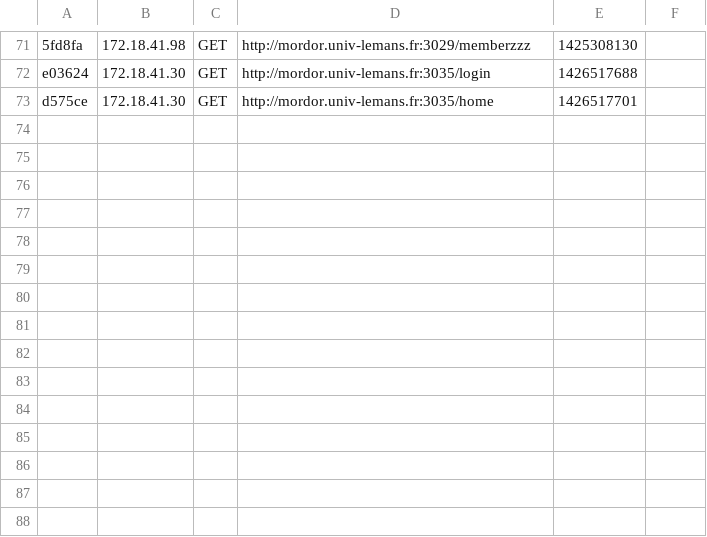
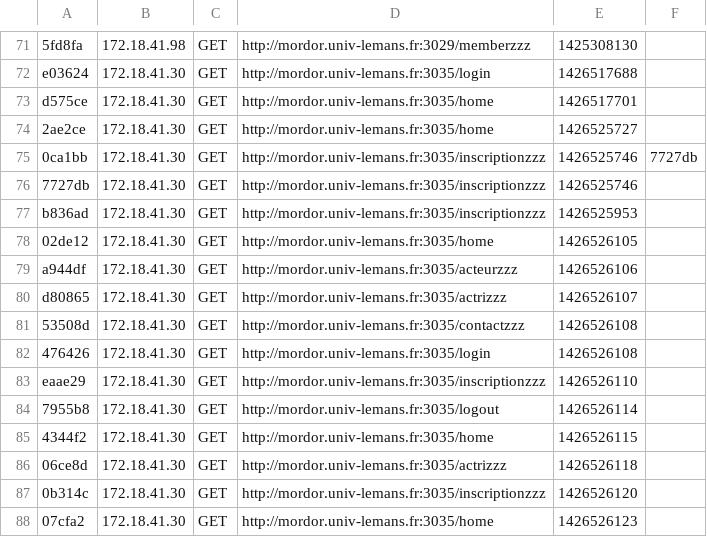
Before and after one commit to wookles/siteSymfony, a CSV file: app/cache/dev/profiler/index.csv, drawn as a sheet; only a part is shown, gaps mark what is left out; the diff names each change by its address in the sheet, - before the commit and + after, or states it on an @@ line.

```diff
--- a/app/cache/dev/profiler/index.csv
+++ b/app/cache/dev/profiler/index.csv
+row 74: 2ae2ce | 172.18.41.30 | GET | http://mordor.univ-lemans.fr:3035/home | 1426525727
+row 75: 0ca1bb | 172.18.41.30 | GET | http://mordor.univ-lemans.fr:3035/inscriptionzzz | 1426525746 | 7727db
+row 76: 7727db | 172.18.41.30 | GET | http://mordor.univ-lemans.fr:3035/inscriptionzzz | 1426525746
+row 77: b836ad | 172.18.41.30 | GET | http://mordor.univ-lemans.fr:3035/inscriptionzzz | 1426525953
+row 78: 02de12 | 172.18.41.30 | GET | http://mordor.univ-lemans.fr:3035/home | 1426526105
+row 79: a944df | 172.18.41.30 | GET | http://mordor.univ-lemans.fr:3035/acteurzzz | 1426526106
+row 80: d80865 | 172.18.41.30 | GET | http://mordor.univ-lemans.fr:3035/actrizzz | 1426526107
+row 81: 53508d | 172.18.41.30 | GET | http://mordor.univ-lemans.fr:3035/contactzzz | 1426526108
+row 82: 476426 | 172.18.41.30 | GET | http://mordor.univ-lemans.fr:3035/login | 1426526108
+row 83: eaae29 | 172.18.41.30 | GET | http://mordor.univ-lemans.fr:3035/inscriptionzzz | 1426526110
+row 84: 7955b8 | 172.18.41.30 | GET | http://mordor.univ-lemans.fr:3035/logout | 1426526114
+row 85: 4344f2 | 172.18.41.30 | GET | http://mordor.univ-lemans.fr:3035/home | 1426526115
+row 86: 06ce8d | 172.18.41.30 | GET | http://mordor.univ-lemans.fr:3035/actrizzz | 1426526118
+row 87: 0b314c | 172.18.41.30 | GET | http://mordor.univ-lemans.fr:3035/inscriptionzzz | 1426526120
+row 88: 07cfa2 | 172.18.41.30 | GET | http://mordor.univ-lemans.fr:3035/home | 1426526123
```
Also changed, not shown: 4 other files.
